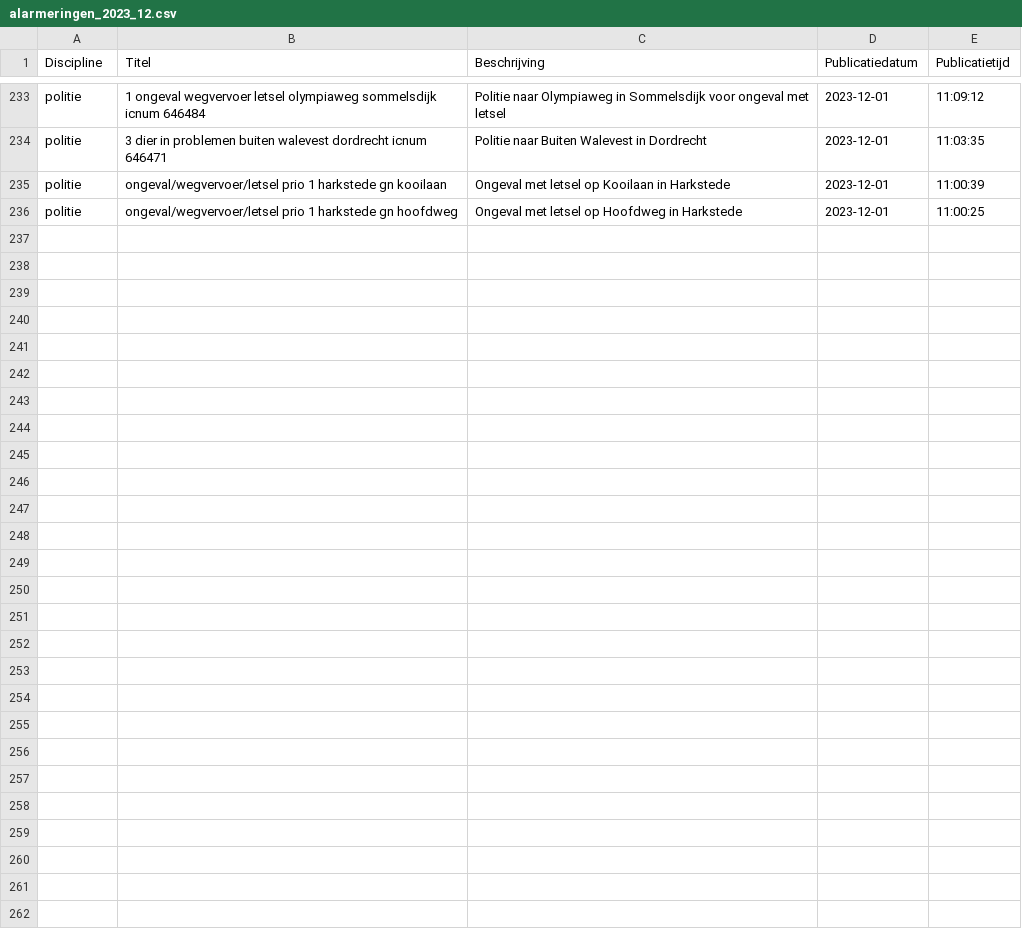
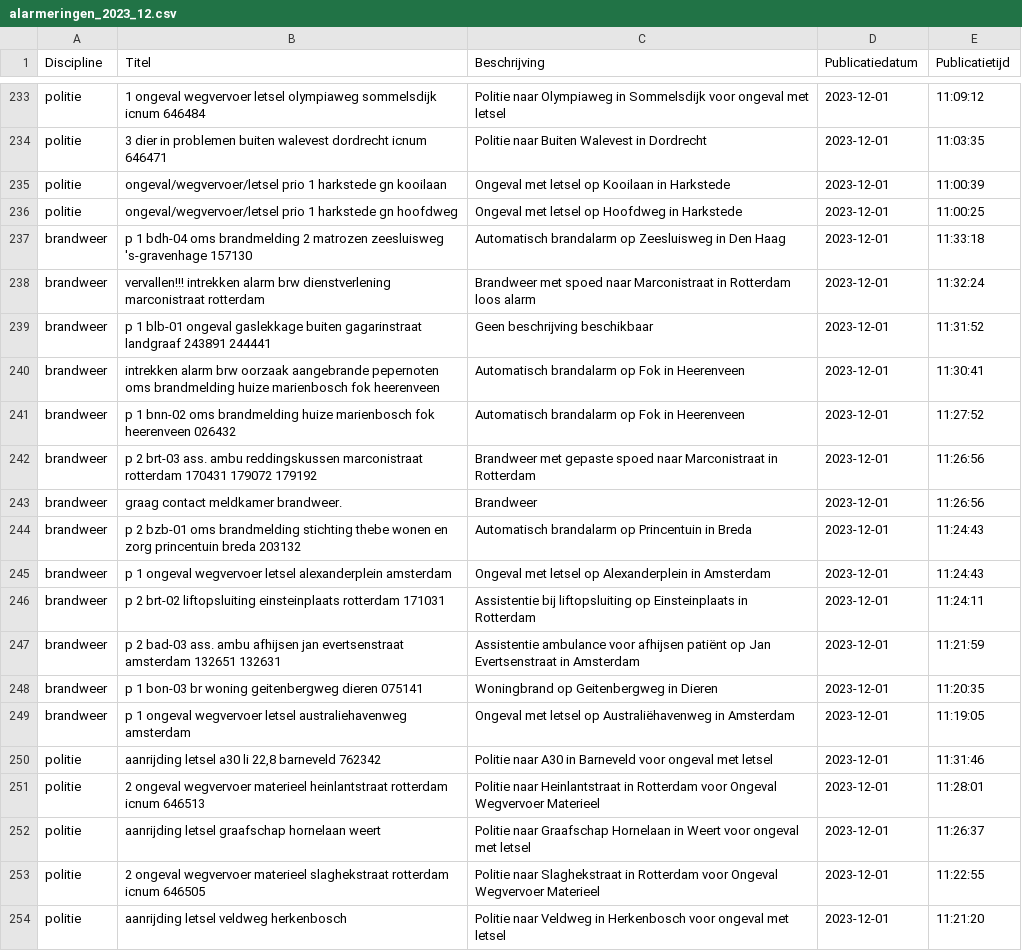
Before and after one commit to maartensiffels/inactief-p2000, a CSV file: data/alarmeringen_2023_12.csv, drawn as a sheet; only a part is shown, gaps mark what is left out; the diff names each change by its address in the sheet, - before the commit and + after, or states it on an @@ line.

```diff
--- a/data/alarmeringen_2023_12.csv
+++ b/data/alarmeringen_2023_12.csv
+row 237: brandweer | p 1 bdh-04 oms brandmelding 2 matrozen zeesluisweg 's-gravenhage 157130 | Automatisch brandalarm op Zeesluisweg in Den Haag | 2023-12-01 | 11:33:18
+row 238: brandweer | vervallen!!! intrekken alarm brw dienstverlening marconistraat rotterdam | Brandweer met spoed naar Marconistraat in Rotterdam loos alarm | 2023-12-01 | 11:32:24
+row 239: brandweer | p 1 blb-01 ongeval gaslekkage buiten gagarinstraat landgraaf 243891 244441 | Geen beschrijving beschikbaar | 2023-12-01 | 11:31:52
+row 240: brandweer | intrekken alarm brw oorzaak aangebrande pepernoten oms brandmelding huize marienbosch fok heerenveen | Automatisch brandalarm op Fok in Heerenveen | 2023-12-01 | 11:30:41
+row 241: brandweer | p 1 bnn-02 oms brandmelding huize marienbosch fok heerenveen 026432 | Automatisch brandalarm op Fok in Heerenveen | 2023-12-01 | 11:27:52
+row 242: brandweer | p 2 brt-03 ass. ambu reddingskussen marconistraat rotterdam 170431 179072 179192 | Brandweer met gepaste spoed naar Marconistraat in Rotterdam | 2023-12-01 | 11:26:56
+row 243: brandweer | graag contact meldkamer brandweer. | Brandweer | 2023-12-01 | 11:26:56
+row 244: brandweer | p 2 bzb-01 oms brandmelding stichting thebe wonen en zorg princentuin breda 203132 | Automatisch brandalarm op Princentuin in Breda | 2023-12-01 | 11:24:43
+row 245: brandweer | p 1 ongeval wegvervoer letsel alexanderplein amsterdam | Ongeval met letsel op Alexanderplein in Amsterdam | 2023-12-01 | 11:24:43
+row 246: brandweer | p 2 brt-02 liftopsluiting einsteinplaats rotterdam 171031 | Assistentie bij liftopsluiting op Einsteinplaats in Rotterdam | 2023-12-01 | 11:24:11
+row 247: brandweer | p 2 bad-03 ass. ambu afhijsen jan evertsenstraat amsterdam 132651 132631 | Assistentie ambulance voor afhijsen patiënt op Jan Evertsenstraat in Amsterdam | 2023-12-01 | 11:21:59
+row 248: brandweer | p 1 bon-03 br woning geitenbergweg dieren 075141 | Woningbrand op Geitenbergweg in Dieren | 2023-12-01 | 11:20:35
+row 249: brandweer | p 1 ongeval wegvervoer letsel australiehavenweg amsterdam | Ongeval met letsel op Australiëhavenweg in Amsterdam | 2023-12-01 | 11:19:05
+row 250: politie | aanrijding letsel a30 li 22,8 barneveld 762342 | Politie naar A30 in Barneveld voor ongeval met letsel | 2023-12-01 | 11:31:46
+row 251: politie | 2 ongeval wegvervoer materieel heinlantstraat rotterdam icnum 646513 | Politie naar Heinlantstraat in Rotterdam voor Ongeval Wegvervoer Materieel | 2023-12-01 | 11:28:01
+row 252: politie | aanrijding letsel graafschap hornelaan weert | Politie naar Graafschap Hornelaan in Weert voor ongeval met letsel | 2023-12-01 | 11:26:37
+row 253: politie | 2 ongeval wegvervoer materieel slaghekstraat rotterdam icnum 646505 | Politie naar Slaghekstraat in Rotterdam voor Ongeval Wegvervoer Materieel | 2023-12-01 | 11:22:55
+row 254: politie | aanrijding letsel veldweg herkenbosch | Politie naar Veldweg in Herkenbosch voor ongeval met letsel | 2023-12-01 | 11:21:20
```
Also changed, not shown: 3 other files.
